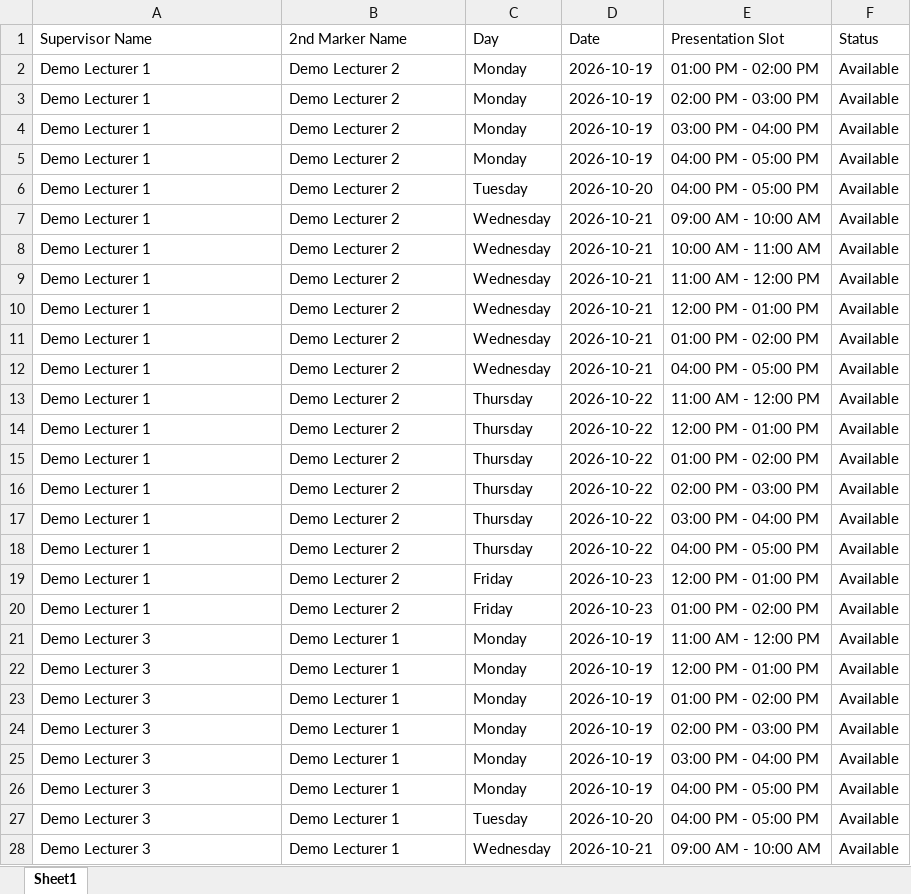
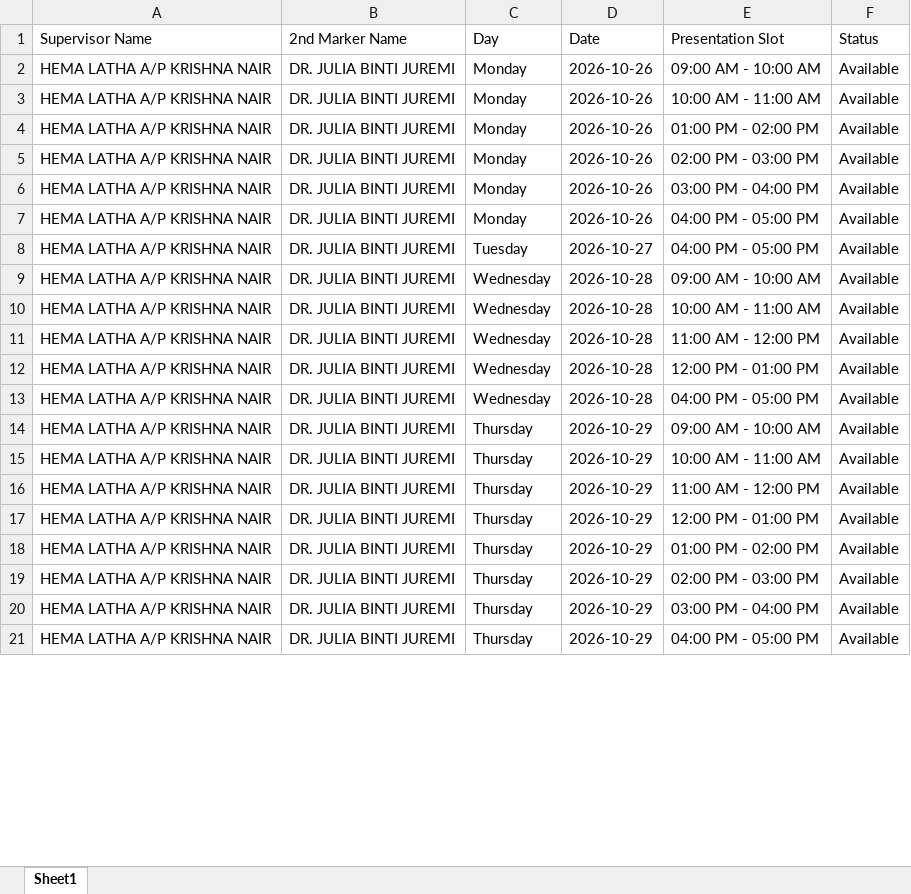
Before and after one commit to Thivyah15/Presentation_Scheduling, an Excel workbook: data/common_availability.xlsx, sheet Sheet1, drawn as a sheet; only a part is shown; values as stored, in another font and other column widths than the file's, no borders; removed rows and columns are numbered as before the commit, all else as after; the diff covers the shown part only; the diff names each change by its address in the sheet, - before the commit and + after, or states it on an @@ line.

```diff
--- a/data/common_availability.xlsx (sheet Sheet1)
+++ b/data/common_availability.xlsx (sheet Sheet1)
+row 2: HEMA LATHA A/P KRISHNA NAIR | DR. JULIA BINTI JUREMI | Monday | 2026-10-26 | 09:00 AM - 10:00 AM | Available
+row 3: HEMA LATHA A/P KRISHNA NAIR | DR. JULIA BINTI JUREMI | Monday | 2026-10-26 | 10:00 AM - 11:00 AM | Available
-A4:A12 (Supervisor Name): Demo Lecturer 1
+A4:A12 (Supervisor Name): HEMA LATHA A/P KRISHNA NAIR
-B4:B12 (2nd Marker Name): Demo Lecturer 2
+B4:B12 (2nd Marker Name): DR. JULIA BINTI JUREMI
-D4:D7 (Date): 2026-10-19
+D4:D7 (Date): 2026-10-26
-D8 (Date): 2026-10-20
+D8 (Date): 2026-10-27
-D9:D12 (Date): 2026-10-21
+D9:D12 (Date): 2026-10-28
-row 11: Demo Lecturer 1 | Demo Lecturer 2 | Wednesday | 2026-10-21 | 01:00 PM - 02:00 PM | Available
-A13 (Supervisor Name): Demo Lecturer 1
+A13 (Supervisor Name): HEMA LATHA A/P KRISHNA NAIR
-B13 (2nd Marker Name): Demo Lecturer 2
+B13 (2nd Marker Name): DR. JULIA BINTI JUREMI
-D13 (Date): 2026-10-21
+D13 (Date): 2026-10-28
+row 14: HEMA LATHA A/P KRISHNA NAIR | DR. JULIA BINTI JUREMI | Thursday | 2026-10-29 | 09:00 AM - 10:00 AM | Available
+row 15: HEMA LATHA A/P KRISHNA NAIR | DR. JULIA BINTI JUREMI | Thursday | 2026-10-29 | 10:00 AM - 11:00 AM | Available
-A16:A21 (Supervisor Name): Demo Lecturer 1
+A16:A21 (Supervisor Name): HEMA LATHA A/P KRISHNA NAIR
-B16:B21 (2nd Marker Name): Demo Lecturer 2
+B16:B21 (2nd Marker Name): DR. JULIA BINTI JUREMI
-D16:D21 (Date): 2026-10-22
+D16:D21 (Date): 2026-10-29
-row 19: Demo Lecturer 1 | Demo Lecturer 2 | Friday | 2026-10-23 | 12:00 PM - 01:00 PM | Available
-row 20: Demo Lecturer 1 | Demo Lecturer 2 | Friday | 2026-10-23 | 01:00 PM - 02:00 PM | Available
-row 21: Demo Lecturer 3 | Demo Lecturer 1 | Monday | 2026-10-19 | 11:00 AM - 12:00 PM | Available
-row 22: Demo Lecturer 3 | Demo Lecturer 1 | Monday | 2026-10-19 | 12:00 PM - 01:00 PM | Available
-row 23: Demo Lecturer 3 | Demo Lecturer 1 | Monday | 2026-10-19 | 01:00 PM - 02:00 PM | Available
-row 24: Demo Lecturer 3 | Demo Lecturer 1 | Monday | 2026-10-19 | 02:00 PM - 03:00 PM | Available
-row 25: Demo Lecturer 3 | Demo Lecturer 1 | Monday | 2026-10-19 | 03:00 PM - 04:00 PM | Available
-row 26: Demo Lecturer 3 | Demo Lecturer 1 | Monday | 2026-10-19 | 04:00 PM - 05:00 PM | Available
-row 27: Demo Lecturer 3 | Demo Lecturer 1 | Tuesday | 2026-10-20 | 04:00 PM - 05:00 PM | Available
-row 28: Demo Lecturer 3 | Demo Lecturer 1 | Wednesday | 2026-10-21 | 09:00 AM - 10:00 AM | Available
```
Also changed, not shown: 10 removed rows and 15 edited cells elsewhere in this sheet, data/notifications.xlsx, data/presentation_requests.xlsx, 11 other files.
